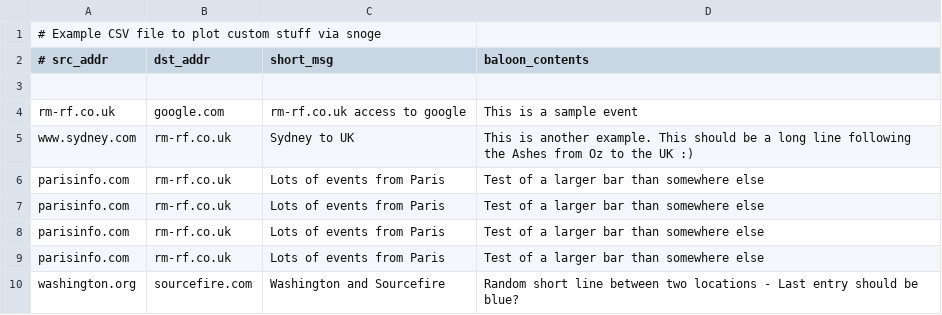
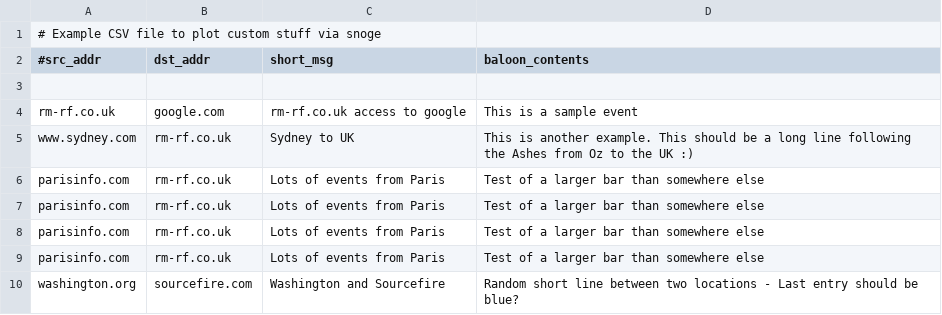
Before and after one commit to edisona/snoge, a CSV file: example.csv, drawn as a sheet.

Commit message:
test

```diff
--- a/example.csv
+++ b/example.csv
@@ -1,3 +1,3 @@
 # Example CSV file to plot custom stuff via snoge
-# src_addr,dst_addr,short_msg,baloon_contents
+#src_addr,dst_addr,short_msg,baloon_contents
 
```
